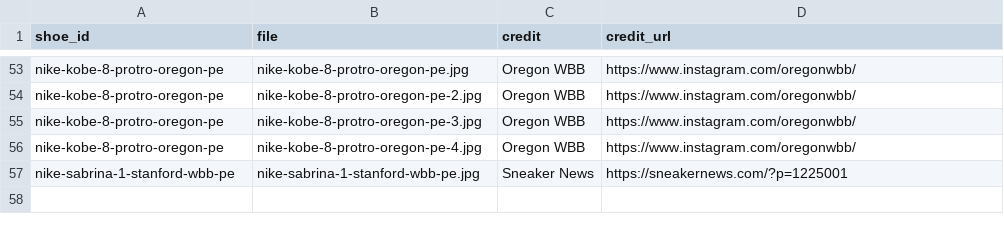
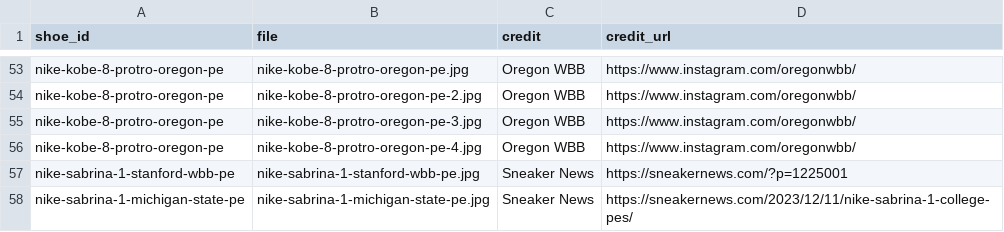
Before and after one commit to elcarrillo/wbb_kicks, a CSV file: data/photos.csv, drawn as a sheet; only a part is shown, gaps mark what is left out.

Commit message:
Add Michigan State Sabrina 1 PE photo

```diff
--- a/data/photos.csv
+++ b/data/photos.csv
@@ -57 +57,2 @@ nike-kobe-8-protro-oregon-pe,nike-kobe-8-protro-oregon-pe-4.jpg,Oregon WBB,https
 nike-sabrina-1-stanford-wbb-pe,nike-sabrina-1-stanford-wbb-pe.jpg,Sneaker News,https://sneakernews.com/?p=1225001
+nike-sabrina-1-michigan-state-pe,nike-sabrina-1-michigan-state-pe.jpg,Sneaker News,https://sneakernews.com/2023/12/11/nike-sabrina-1-college-pes/
```
Also changed, not shown: 1 other file.
